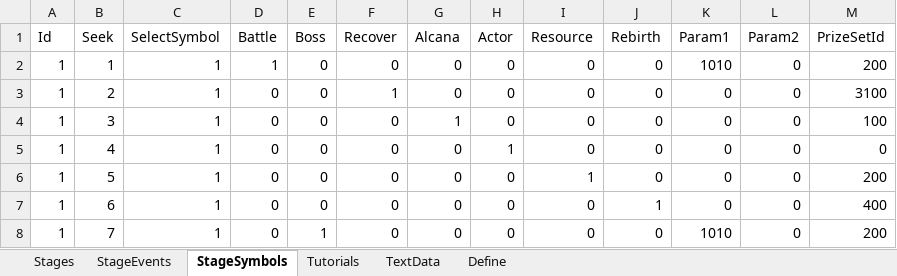
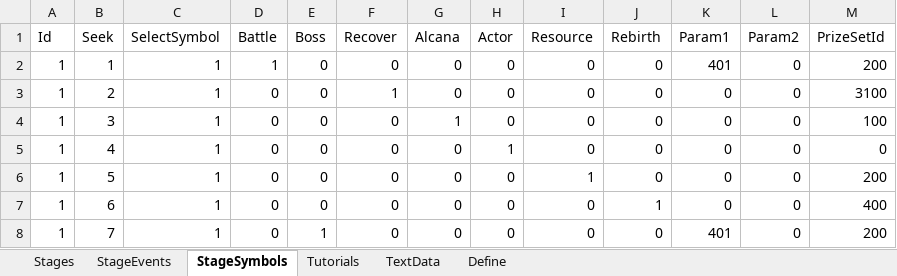
Before and after one commit to seedsclaft/unity, an Excel workbook: Assets/Data/Stages.xlsx, sheet StageSymbols, drawn as a sheet; values as stored, in another font and other column widths than the file's, no borders; the diff names each change by its address in the sheet, - before the commit and + after, or states it on an @@ line.

```diff
--- a/Assets/Data/Stages.xlsx (sheet StageSymbols)
+++ b/Assets/Data/Stages.xlsx (sheet StageSymbols)
-K2 (Param1): 1010
+K2 (Param1): 401
-K8 (Param1): 1010
+K8 (Param1): 401
```
Also changed, not shown: sheet StageEvents, Assets/Data/Troops.xlsx, 15 other files.
